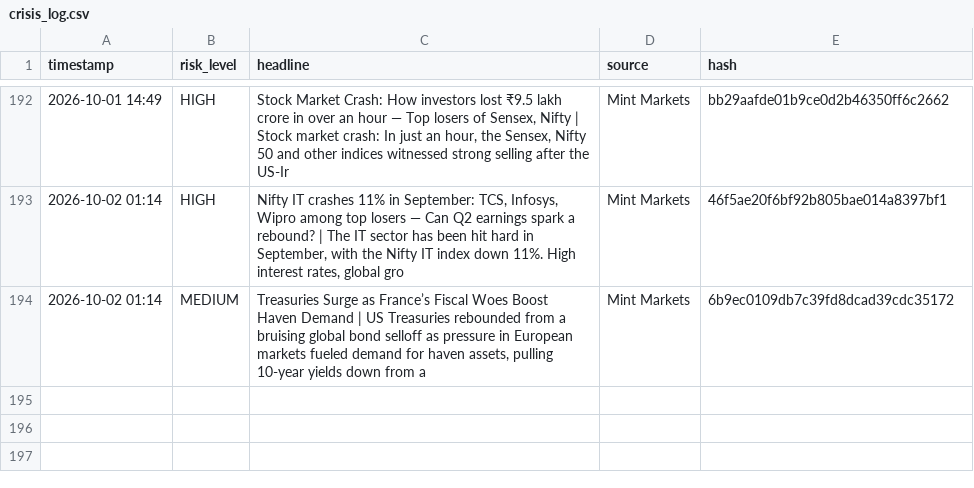
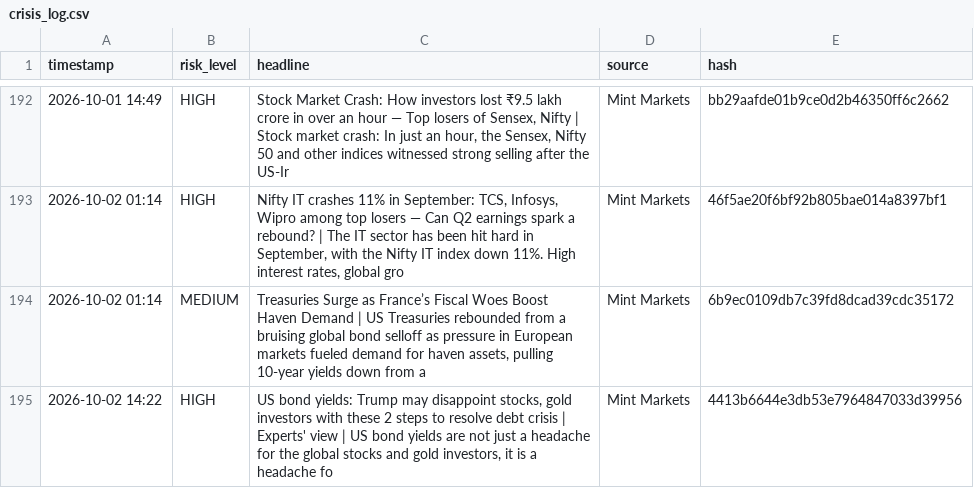
Before and after one commit to Sriram-0432/dip-alert, a CSV file: crisis_log.csv, drawn as a sheet; only a part is shown, gaps mark what is left out; the diff names each change by its address in the sheet, - before the commit and + after, or states it on an @@ line.

```diff
--- a/crisis_log.csv
+++ b/crisis_log.csv
+row 195: 2026-10-02 14:22 | HIGH | US bond yields: Trump may disappoint stocks, gold investors with these 2 steps to resolve debt crisis | Experts' view | US bond yields are not just a headache for the global stocks and gold investors, it is a headache fo | Mint Markets | 4413b6644e3db53e7964847033d39956
```
